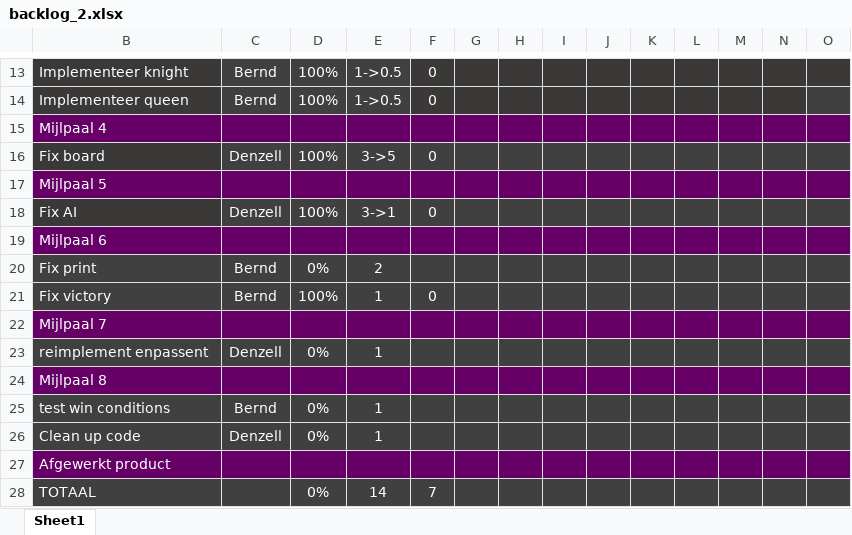
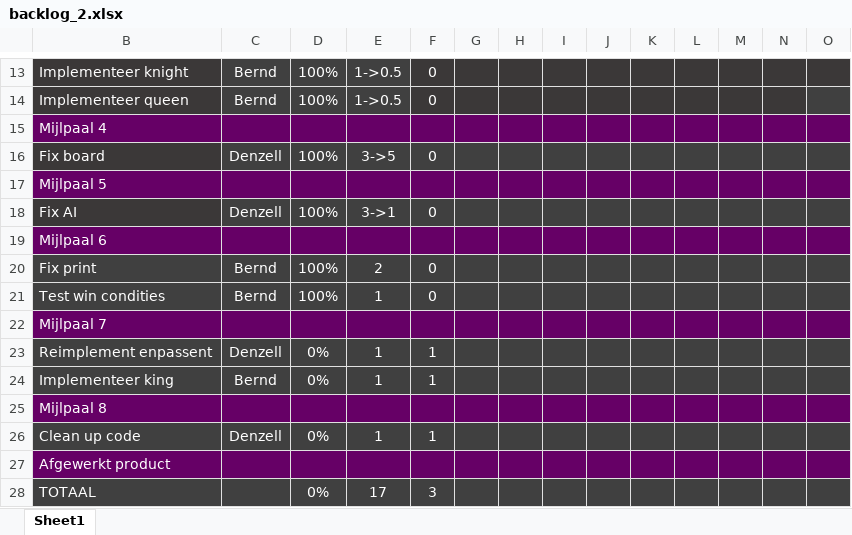
Before and after one commit to Scuffed-Boardgames/Qt-Chess, an Excel workbook: backlog_2.xlsx, sheet Sheet1, drawn as a sheet; only a part is shown, gaps mark what is left out; values as stored, in another font and other column widths than the file's, no borders; charts and pictures not drawn; removed rows and columns are numbered as before the commit, all else as after; rows hold the shown columns only; the diff names each change by its address in the sheet, - before the commit and + after, or states it on an @@ line.

Commit message:
Update backlog_2.xlsx

```diff
--- a/backlog_2.xlsx (sheet Sheet1)
+++ b/backlog_2.xlsx (sheet Sheet1)
-D20: 0%
+D20: 100%
-F20: (empty)
+F20: 0
-B21: Fix victory
+B21: Test win condities
-B23: reimplement enpassent
+B23: Reimplement enpassent
-F23: (empty)
+F23: 1
+row 24: Implementeer king | Bernd | 0% | 1 | 1
-row 25: test win conditions | Bernd | 0% | 1
-F26: (empty)
+F26: 1
-E28: 14
+E28: 17
-F28: 7
+F28: 3
```
Also changed, not shown: charts or pictures.
